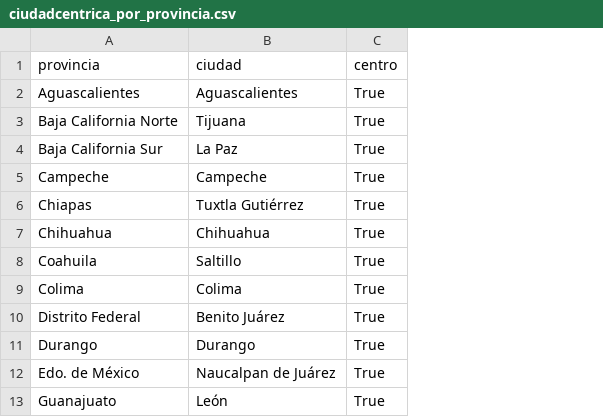
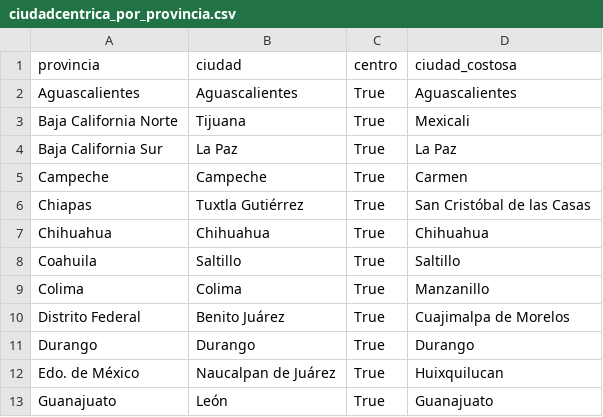
Before and after one commit to JDSanto/datos-tp2, a CSV file: data/ciudadcentrica_por_provincia.csv, drawn as a sheet; only a part is shown; the diff names each change by its address in the sheet, - before the commit and + after, or states it on an @@ line.

```diff
--- a/data/ciudadcentrica_por_provincia.csv
+++ b/data/ciudadcentrica_por_provincia.csv
+column D (ciudad_costosa), rows 2-13: Aguascalientes | Mexicali | La Paz | Carmen | San Cristóbal de las Casas | Chihuahua | Saltillo | Manzanillo | Cuajimalpa de Morelos | Durango | Huixquilucan | Guanajuato
```
Also changed, not shown: 21 other files.
